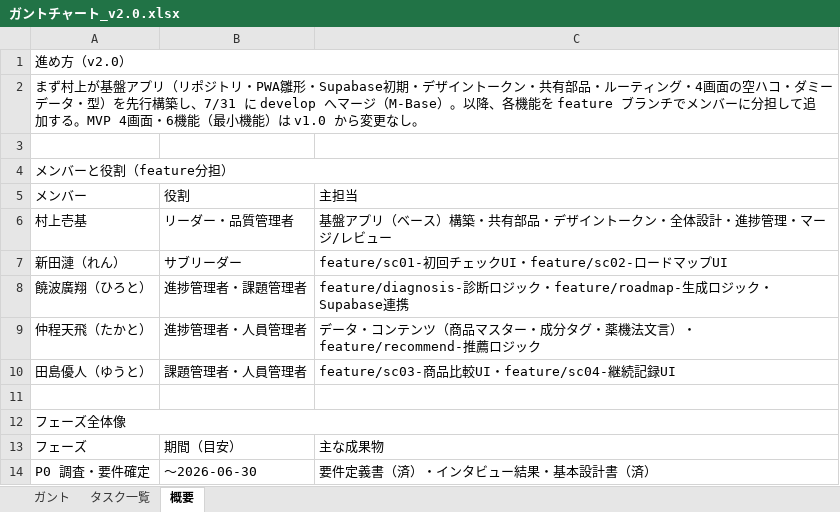
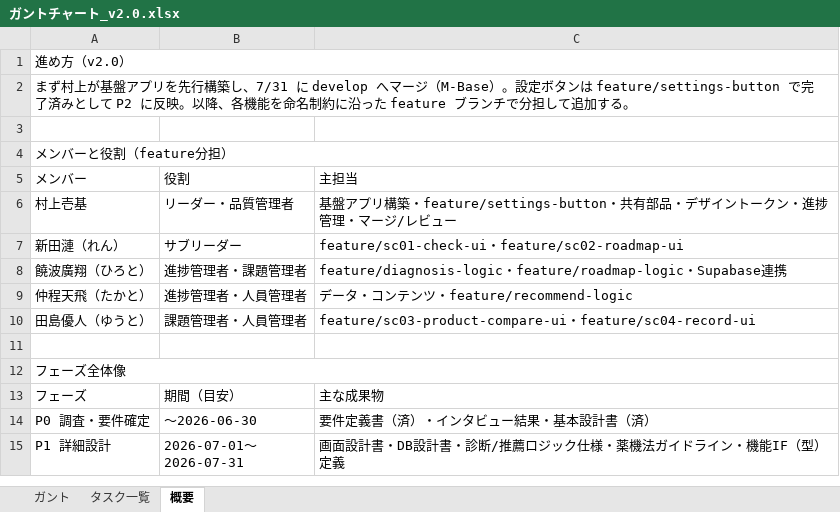
Before and after one commit to itiwoja/tazimagumi_dev_team, an Excel workbook: docs/schedule/ガントチャート_v2.0.xlsx, sheet 概要, drawn as a sheet; only a part is shown; the shorter side is filled out with more unchanged rows; values as stored, in another font and other column widths than the file's, no cell formats; removed rows and columns are numbered as before the commit, all else as after; the diff covers the shown part only; the diff names each change by its address in the sheet, - before the commit and + after, or states it on an @@ line.

Commit message:
docs(schedule): ガントチャートv2.0を更新（P1前倒し・技術移行P7・日別xlsx）
- P1詳細設計を06-26に前倒しドラフト作成済みと明記（design/guidelines/dev へのリンク）
- 技術スタック方針を反映：MVPはバニラJS、移行はMVP完成後の任意フェーズP7として追加
- 既存の未コミット変更（settings-button・ブランチ名ASCII化・xlsx日別化）も併せて確定
タイムライン構造は不変のためxlsxと整合を維持。

```diff
--- a/docs/schedule/ガントチャート_v2.0.xlsx (sheet 概要)
+++ b/docs/schedule/ガントチャート_v2.0.xlsx (sheet 概要)
-A2: …盤アプリ（リポジトリ・PWA雛形・Supabase初期・デザイントークン・共有部品・ルーティング・4画面の空ハコ・ダミーデータ・型）を先行構築し、7/31 に develop へマージ（M-Base）。以降、各機能を feature ブランチでメンバーに分担して追加する。MVP 4画面・6機能（最小機能）は v1.0 から変更なし。
+A2: …盤アプリを先行構築し、7/31 に develop へマージ（M-Base）。設定ボタンは feature/settings-button で完了済みとして P2 に反映。以降、各機能を命名制約に沿った feature ブランチで分担して追加する。
-A2:C2 merged
-C6: …盤アプリ（ベース）構築・共有部品・デザイントークン・全体設計・進捗管…
+C6: …盤アプリ構築・feature/settings-button・共有部品・デザイントークン・進捗管…
-C7: feature/sc01-初回チェックUI・feature/sc02-ロードマップUI
+C7: feature/sc01-check-ui・feature/sc02-roadmap-ui
-C8: feature/diagnosis-診断ロジック・feature/roadmap-生成ロジック・Supabase…
+C8: feature/diagnosis-logic・feature/roadmap-logic・Supabase…
-C9: データ・コンテンツ（商品マスター・成分タグ・薬機法文言）・feature/recommend-推薦ロジック
+C9: データ・コンテンツ・feature/recommend-logic
-C10: feature/sc03-商品比較UI・feature/sc04-継続記録UI
+C10: feature/sc03-product-compare-ui・feature/sc04-record-ui
```
Also changed, not shown: 18 removed rows and 5 edited cells elsewhere in this sheet, sheet ガント, sheet タスク一覧, cell formats, 1 other file.
